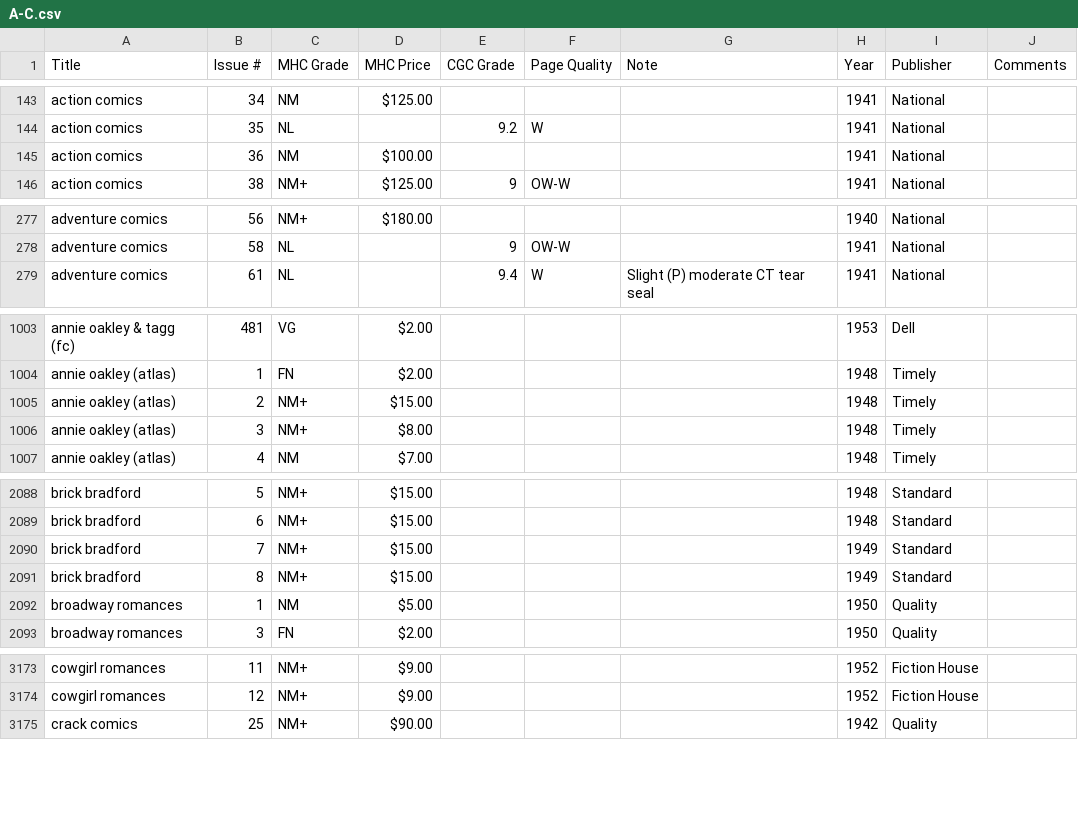
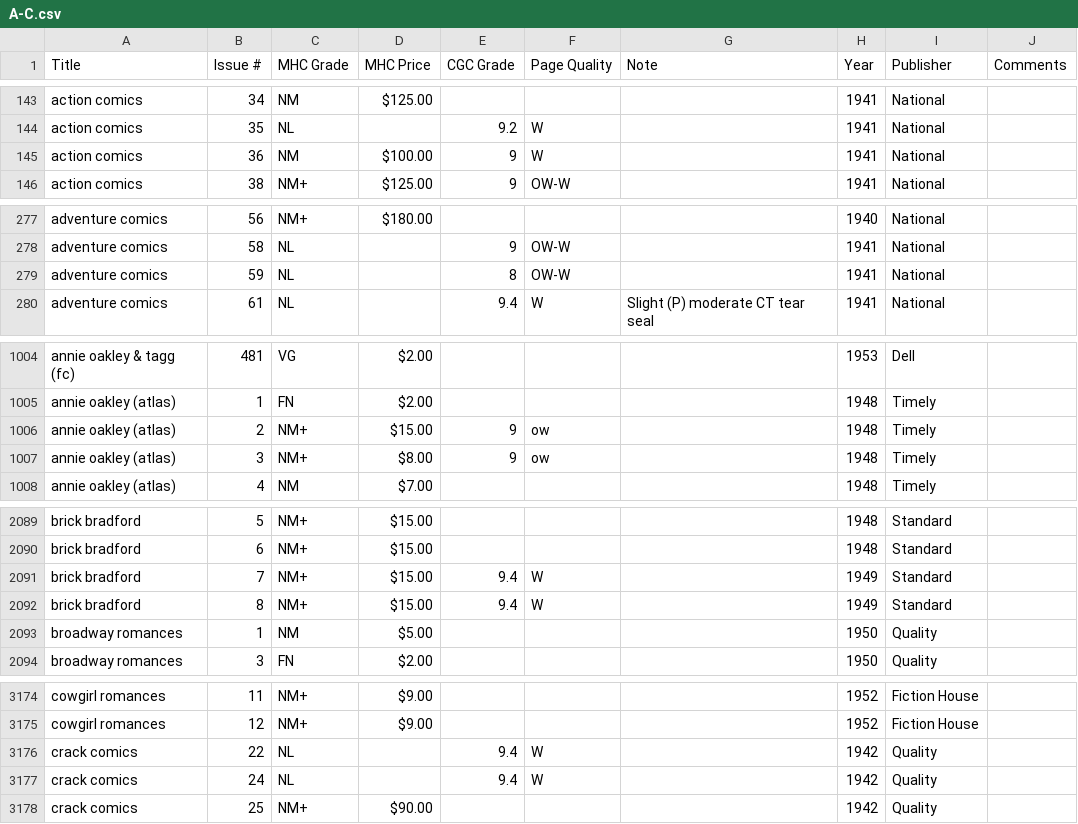
Before and after one commit to roblarsen/Edgar-Church-Collection-Data, a CSV file: src/A-C.csv, drawn as a sheet; only a part is shown, gaps mark what is left out; the diff covers the shown part only.

```diff
--- a/src/A-C.csv
+++ b/src/A-C.csv
@@ -144,3 +144,3 @@ action comics ,34,NM,$125.00 ,,,,1941,National,
 action comics ,35,NL ,,9.2,W , ,1941,National,
-action comics ,36,NM,$100.00 ,,,,1941,National,
+action comics ,36,NM,$100.00 ,9,W ,,1941,National,
 action comics ,38,NM+,$125.00 ,9,OW-W , ,1941,National,
@@ -278,2 +278,3 @@ adventure comics,56,NM+,$180.00 ,,,,1940,National,
 adventure comics ,58,NL ,,9,OW-W , ,1941,National,
+adventure comics ,59,NL ,,8,OW-W , ,1941,National,
 adventure comics ,61,NL ,,9.4,W ,Slight (P) moderate CT tear seal ,1941,National,
@@ -1004,4 +1005,4 @@ annie oakley & tagg (fc),481,VG,$2.00 ,,,,1953,Dell,
 annie oakley (atlas),1,FN,$2.00 ,,,,1948,Timely,
-annie oakley (atlas),2,NM+,$15.00 ,,,,1948,Timely,
-annie oakley (atlas),3,NM+,$8.00 ,,,,1948,Timely,
+annie oakley (atlas),2,NM+,$15.00 ,9,ow,,1948,Timely,
+annie oakley (atlas),3,NM+,$8.00 ,9,ow,,1948,Timely,
 annie oakley (atlas),4,NM,$7.00 ,,,,1948,Timely,
@@ -2089,4 +2090,4 @@ brick bradford,5,NM+,$15.00 ,,,,1948,Standard,
 brick bradford,6,NM+,$15.00 ,,,,1948,Standard,
-brick bradford,7,NM+,$15.00 ,,,,1949,Standard,
-brick bradford,8,NM+,$15.00 ,,,,1949,Standard,
+brick bradford,7,NM+,$15.00 ,9.4,W ,,1949,Standard,
+brick bradford,8,NM+,$15.00 ,9.4,W ,,1949,Standard,
 broadway romances,1,NM,$5.00 ,,,,1950,Quality,
@@ -3174,2 +3175,4 @@ cowgirl romances,11,NM+,$9.00 ,,,,1952,Fiction House,
 cowgirl romances,12,NM+,$9.00 ,,,,1952,Fiction House,
+crack comics,22,NL, ,9.4,W ,,1942,Quality,
+crack comics,24,NL, ,9.4,W ,,1942,Quality,
 crack comics,25,NM+,$90.00 ,,,,1942,Quality,
```
Also changed, not shown: 6 edited cells elsewhere in this file, src/D-F.csv, src/J-L.csv, 5 other files.
